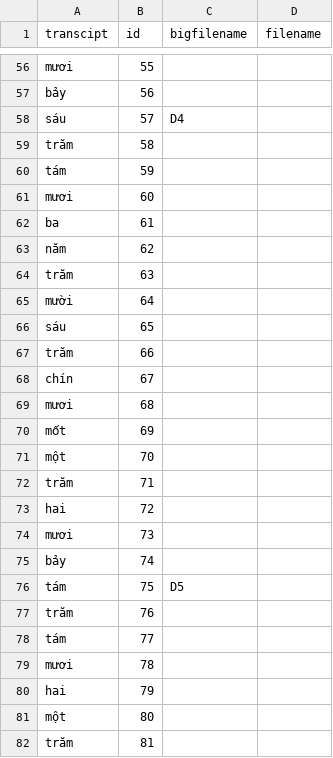
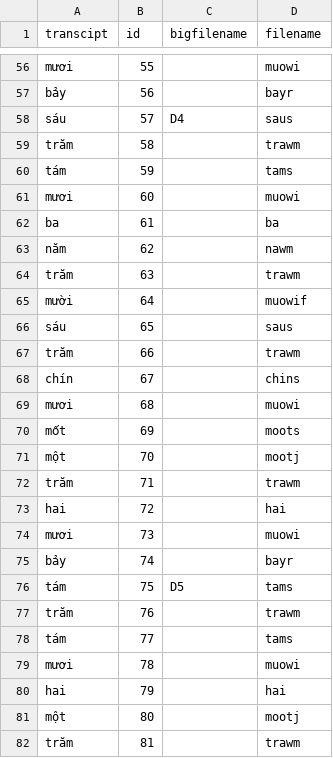
Before and after one commit to npnkhoi/kaldi-fuv, a CSV file: custom/word_id_list.csv, drawn as a sheet; only a part is shown, gaps mark what is left out; the diff covers the shown part only; the diff names each change by its address in the sheet, - before the commit and + after, or states it on an @@ line.

```diff
--- a/custom/word_id_list.csv
+++ b/custom/word_id_list.csv
-D56 (filename): (empty)
+D56 (filename): muowi
-D57 (filename): (empty)
+D57 (filename): bayr
-D58 (filename): (empty)
+D58 (filename): saus
-D59 (filename): (empty)
+D59 (filename): trawm
-D60 (filename): (empty)
+D60 (filename): tams
-D61 (filename): (empty)
+D61 (filename): muowi
-D62 (filename): (empty)
+D62 (filename): ba
-D63 (filename): (empty)
+D63 (filename): nawm
-D64 (filename): (empty)
+D64 (filename): trawm
-D65 (filename): (empty)
+D65 (filename): muowif
-D66 (filename): (empty)
+D66 (filename): saus
-D67 (filename): (empty)
+D67 (filename): trawm
-D68 (filename): (empty)
+D68 (filename): chins
-D69 (filename): (empty)
+D69 (filename): muowi
-D70 (filename): (empty)
+D70 (filename): moots
-D71 (filename): (empty)
+D71 (filename): mootj
-D72 (filename): (empty)
+D72 (filename): trawm
-D73 (filename): (empty)
+D73 (filename): hai
-D74 (filename): (empty)
+D74 (filename): muowi
-D75 (filename): (empty)
+D75 (filename): bayr
-D76 (filename): (empty)
+D76 (filename): tams
-D77 (filename): (empty)
+D77 (filename): trawm
-D78 (filename): (empty)
+D78 (filename): tams
-D79 (filename): (empty)
+D79 (filename): muowi
-D80 (filename): (empty)
+D80 (filename): hai
-D81 (filename): (empty)
+D81 (filename): mootj
-D82 (filename): (empty)
+D82 (filename): trawm
```
Also changed, not shown: 84 edited cells elsewhere in this file, 2 other files.
